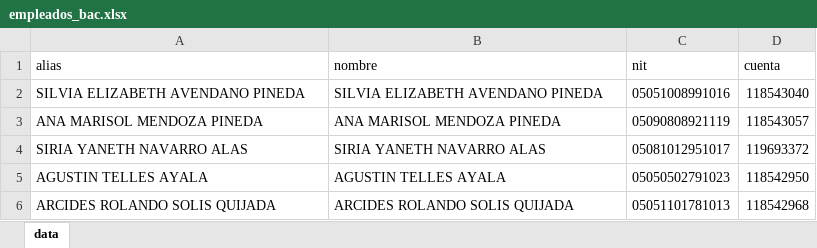
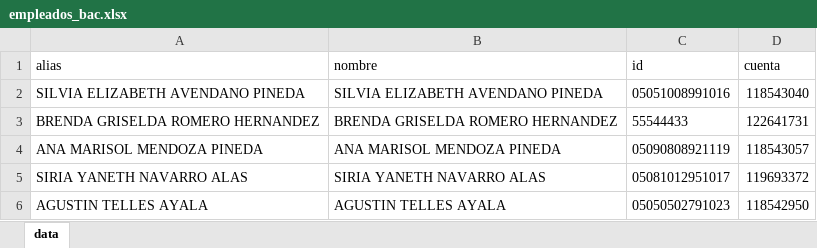
Before and after one commit to grupoMZ/planilla-BAC, an Excel workbook: empleados_bac.xlsx, sheet data, drawn as a sheet; only a part is shown; the shorter side is filled out with more unchanged rows; values as stored, in another font and other column widths than the file's, no borders; the diff names each change by its address in the sheet, - before the commit and + after, or states it on an @@ line.

```diff
--- a/empleados_bac.xlsx (sheet data)
+++ b/empleados_bac.xlsx (sheet data)
-C1: nit
+C1: id
+row 3: BRENDA GRISELDA ROMERO HERNANDEZ | BRENDA GRISELDA ROMERO HERNANDEZ | 55544433 | 122641731
```
Also changed, not shown: 1 other file.
